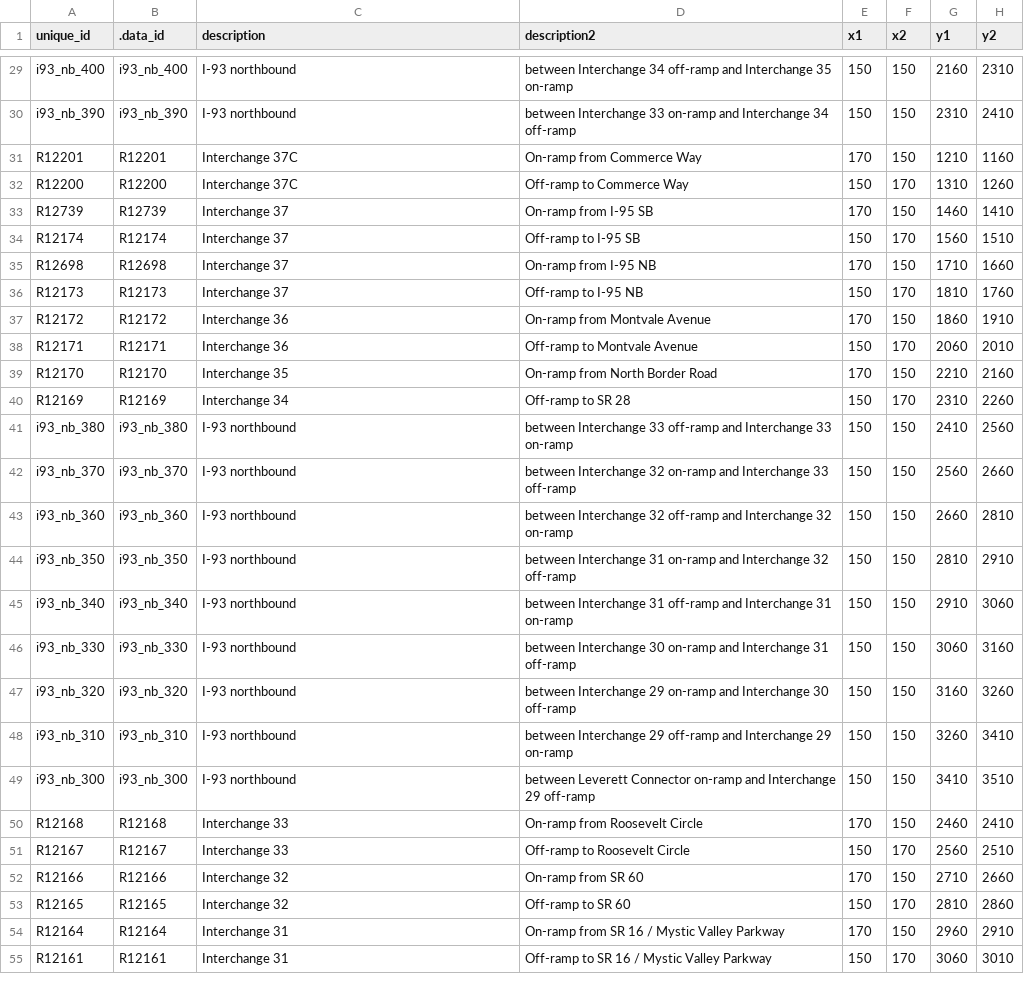
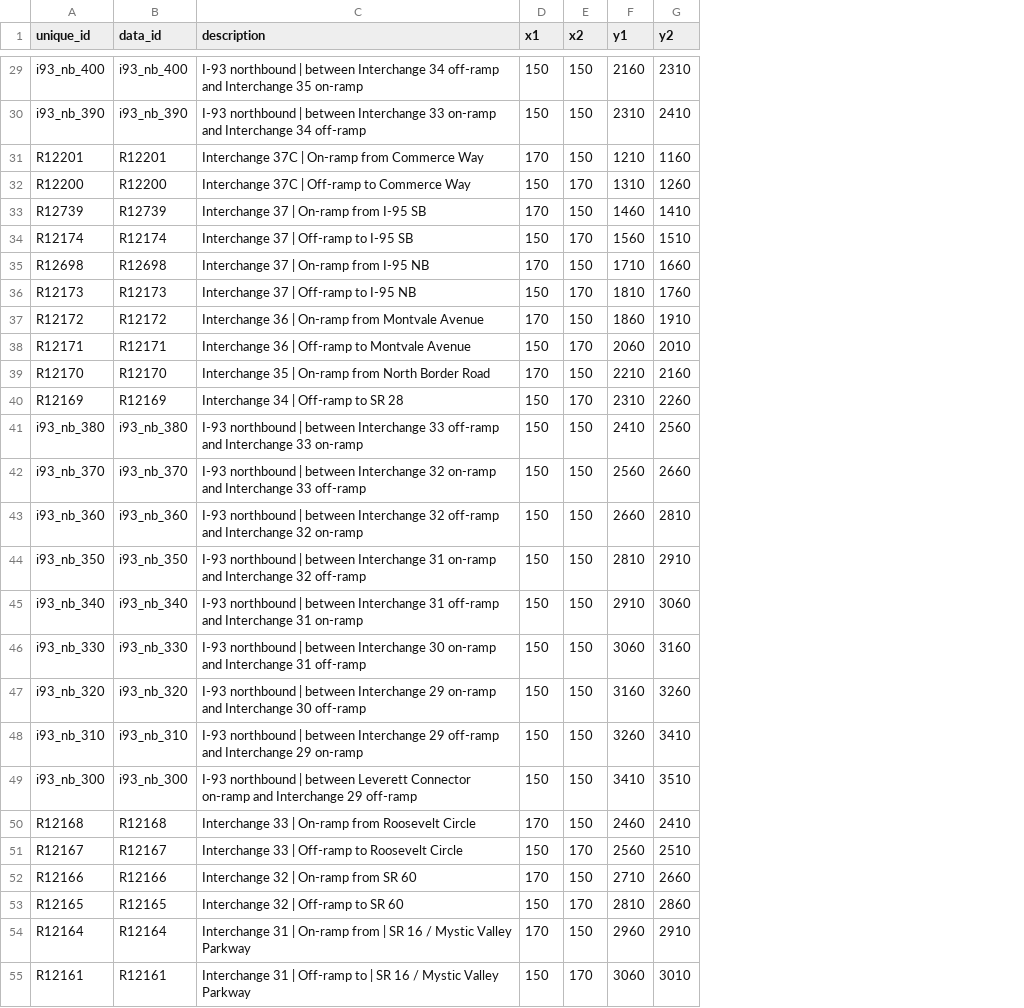
Before and after one commit to bkrepp-ctps/balancedVolumes, a CSV file: data/csv/join_i93_sr3_nb_wireframe_and_volumes.csv, drawn as a sheet; only a part is shown, gaps mark what is left out; the diff covers the shown part only; the diff names each change by its address in the sheet, - before the commit and + after, or states it on an @@ line.

```diff
--- a/data/csv/join_i93_sr3_nb_wireframe_and_volumes.csv
+++ b/data/csv/join_i93_sr3_nb_wireframe_and_volumes.csv
-column D (description2), rows 29-55: between Interchange 34 off-ramp and Interchange 35 on-ramp | between Interchange 33 on-ramp and Interchange 34 off-ramp | On-ramp from Commerce Way | Off-ramp to Commerce Way | On-ramp from I-95 SB | Off-ramp to I-95 SB | On-ramp from I-95 NB | Off-ramp to I-95 NB | On-ramp from Montvale Avenue | Off-ramp to Montvale Avenue | On-ramp from North Border Road | Off-ramp to SR 28 | between Interchange 33 off-ramp and Interchange 33 on-ramp | between Interchange 32 on-ramp and Interchange 33 off-ramp | between Interchange 32 off-ramp and Interchange 32 on-ramp | between Interchange 31 on-ramp and Interchange 32 off-ramp | between Interchange 31 off-ramp and Interchange 31 on-ramp | between Interchange 30 on-ramp and Interchange 31 off-ramp | between Interchange 29 on-ramp and Interchange 30 off-ramp | between Interchange 29 off-ramp and Interchange 29 on-ramp | between Leverett Connector on-ramp and Interchange 29 off-ramp | On-ramp from Roosevelt Circle | Off-ramp to Roosevelt Circle | On-ramp from SR 60 | Off-ramp to SR 60 | On-ramp from SR 16 / Mystic Valley Parkway | Off-ramp to SR 16 / Mystic Valley Parkway
-B1: .data_id
+B1: data_id
-C29 (description): I-93 northbound
+C29 (description): I-93 northbound | between Interchange 34 off-ramp and Interchange 35 on-ramp
-C30 (description): I-93 northbound
+C30 (description): I-93 northbound | between Interchange 33 on-ramp and Interchange 34 off-ramp
-C31 (description): Interchange 37C
+C31 (description): Interchange 37C | On-ramp from Commerce Way
-C32 (description): Interchange 37C
+C32 (description): Interchange 37C | Off-ramp to Commerce Way
-C33 (description): Interchange 37
+C33 (description): Interchange 37 | On-ramp from I-95 SB
-C34 (description): Interchange 37
+C34 (description): Interchange 37 | Off-ramp to I-95 SB
-C35 (description): Interchange 37
+C35 (description): Interchange 37 | On-ramp from I-95 NB
-C36 (description): Interchange 37
+C36 (description): Interchange 37 | Off-ramp to I-95 NB
-C37 (description): Interchange 36
+C37 (description): Interchange 36 | On-ramp from Montvale Avenue
-C38 (description): Interchange 36
+C38 (description): Interchange 36 | Off-ramp to Montvale Avenue
-C39 (description): Interchange 35
+C39 (description): Interchange 35 | On-ramp from North Border Road
-C40 (description): Interchange 34
+C40 (description): Interchange 34 | Off-ramp to SR 28
-C41 (description): I-93 northbound
+C41 (description): I-93 northbound | between Interchange 33 off-ramp and Interchange 33 on-ramp
-C42 (description): I-93 northbound
+C42 (description): I-93 northbound | between Interchange 32 on-ramp and Interchange 33 off-ramp
-C43 (description): I-93 northbound
+C43 (description): I-93 northbound | between Interchange 32 off-ramp and Interchange 32 on-ramp
-C44 (description): I-93 northbound
+C44 (description): I-93 northbound | between Interchange 31 on-ramp and Interchange 32 off-ramp
-C45 (description): I-93 northbound
+C45 (description): I-93 northbound | between Interchange 31 off-ramp and Interchange 31 on-ramp
-C46 (description): I-93 northbound
+C46 (description): I-93 northbound | between Interchange 30 on-ramp and Interchange 31 off-ramp
-C47 (description): I-93 northbound
+C47 (description): I-93 northbound | between Interchange 29 on-ramp and Interchange 30 off-ramp
-C48 (description): I-93 northbound
+C48 (description): I-93 northbound | between Interchange 29 off-ramp and Interchange 29 on-ramp
-C49 (description): I-93 northbound
+C49 (description): I-93 northbound | between Leverett Connector on-ramp and Interchange 29 off-ramp
-C50 (description): Interchange 33
+C50 (description): Interchange 33 | On-ramp from Roosevelt Circle
-C51 (description): Interchange 33
+C51 (description): Interchange 33 | Off-ramp to Roosevelt Circle
-C52 (description): Interchange 32
+C52 (description): Interchange 32 | On-ramp from SR 60
-C53 (description): Interchange 32
+C53 (description): Interchange 32 | Off-ramp to SR 60
-C54 (description): Interchange 31
+C54 (description): Interchange 31 | On-ramp from | SR 16 / Mystic Valley Parkway
-C55 (description): Interchange 31
+C55 (description): Interchange 31 | Off-ramp to | SR 16 / Mystic Valley Parkway
```
Also changed, not shown: 146 edited cells elsewhere in this file, data/csv/join_i93_sr3_sb_wireframe_and_volumes.csv, 1 other file.
